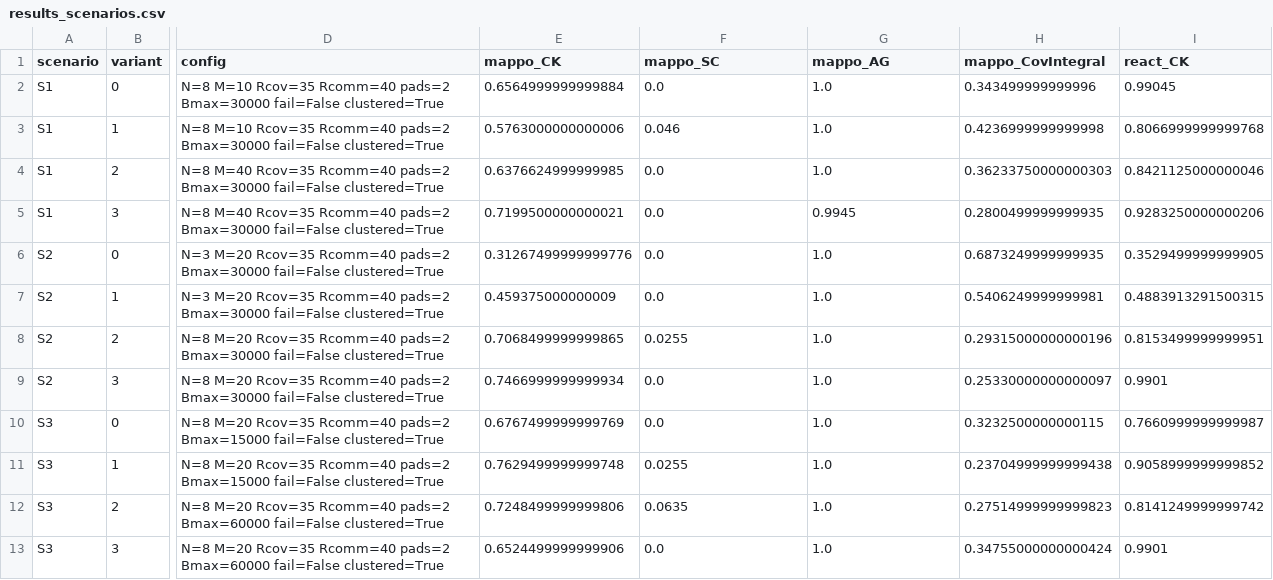
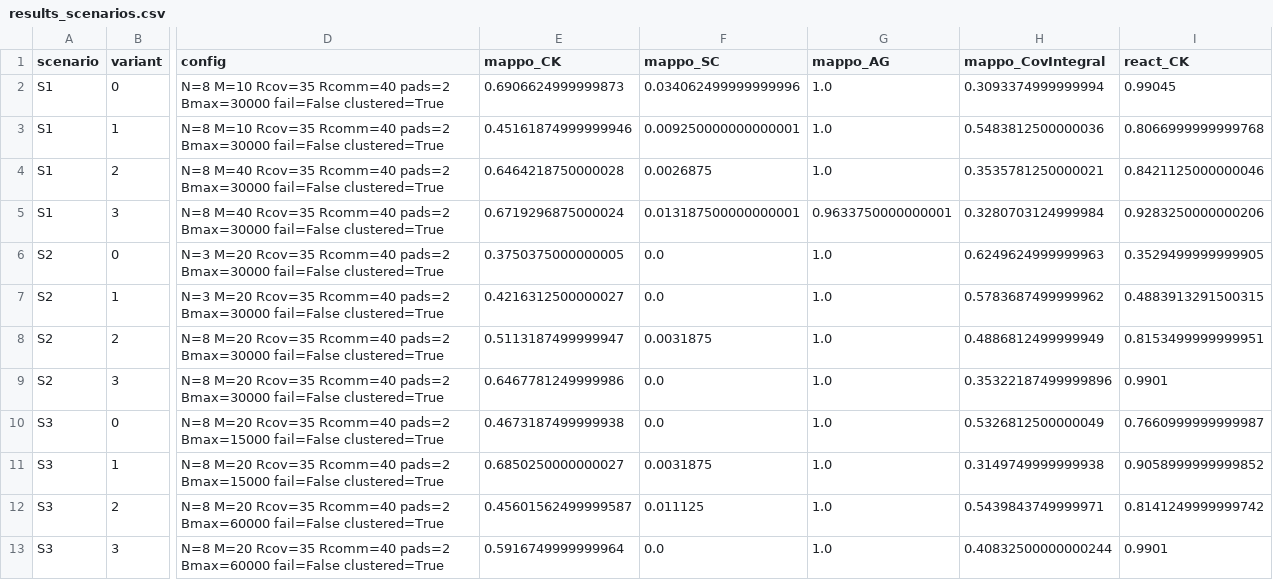
Before and after one commit to moudook/uav-iot-persistent-coverage, a CSV file: ml_impl/results_scenarios.csv, drawn as a sheet; only a part is shown, gaps mark what is left out; the diff covers the shown part only; the diff names each change by its address in the sheet, - before the commit and + after, or states it on an @@ line.

```diff
--- a/ml_impl/results_scenarios.csv
+++ b/ml_impl/results_scenarios.csv
-E2 (mappo_CK): 0.6564999999999884
+E2 (mappo_CK): 0.6906624999999873
-F2 (mappo_SC): 0.0
+F2 (mappo_SC): 0.034062499999999996
-H2 (mappo_CovIntegral): 0.343499999999996
+H2 (mappo_CovIntegral): 0.3093374999999994
-E3 (mappo_CK): 0.5763000000000006
+E3 (mappo_CK): 0.45161874999999946
-F3 (mappo_SC): 0.046
+F3 (mappo_SC): 0.009250000000000001
-H3 (mappo_CovIntegral): 0.4236999999999998
+H3 (mappo_CovIntegral): 0.5483812500000036
-E4 (mappo_CK): 0.6376624999999985
+E4 (mappo_CK): 0.6464218750000028
-F4 (mappo_SC): 0.0
+F4 (mappo_SC): 0.0026875
-H4 (mappo_CovIntegral): 0.36233750000000303
+H4 (mappo_CovIntegral): 0.3535781250000021
-E5 (mappo_CK): 0.7199500000000021
+E5 (mappo_CK): 0.6719296875000024
-F5 (mappo_SC): 0.0
+F5 (mappo_SC): 0.013187500000000001
-G5 (mappo_AG): 0.9945
+G5 (mappo_AG): 0.9633750000000001
-H5 (mappo_CovIntegral): 0.2800499999999935
+H5 (mappo_CovIntegral): 0.3280703124999984
-E6 (mappo_CK): 0.31267499999999776
+E6 (mappo_CK): 0.3750375000000005
-H6 (mappo_CovIntegral): 0.6873249999999935
+H6 (mappo_CovIntegral): 0.6249624999999963
-E7 (mappo_CK): 0.459375000000009
+E7 (mappo_CK): 0.4216312500000027
-H7 (mappo_CovIntegral): 0.5406249999999981
+H7 (mappo_CovIntegral): 0.5783687499999962
-E8 (mappo_CK): 0.7068499999999865
+E8 (mappo_CK): 0.5113187499999947
-F8 (mappo_SC): 0.0255
+F8 (mappo_SC): 0.0031875
-H8 (mappo_CovIntegral): 0.29315000000000196
+H8 (mappo_CovIntegral): 0.4886812499999949
-E9 (mappo_CK): 0.7466999999999934
+E9 (mappo_CK): 0.6467781249999986
-H9 (mappo_CovIntegral): 0.25330000000000097
+H9 (mappo_CovIntegral): 0.35322187499999896
-E10 (mappo_CK): 0.6767499999999769
+E10 (mappo_CK): 0.4673187499999938
-H10 (mappo_CovIntegral): 0.3232500000000115
+H10 (mappo_CovIntegral): 0.5326812500000049
-E11 (mappo_CK): 0.7629499999999748
+E11 (mappo_CK): 0.6850250000000027
-F11 (mappo_SC): 0.0255
+F11 (mappo_SC): 0.0031875
-H11 (mappo_CovIntegral): 0.23704999999999438
+H11 (mappo_CovIntegral): 0.3149749999999938
-E12 (mappo_CK): 0.7248499999999806
+E12 (mappo_CK): 0.45601562499999587
-F12 (mappo_SC): 0.0635
+F12 (mappo_SC): 0.011125
-H12 (mappo_CovIntegral): 0.27514999999999823
+H12 (mappo_CovIntegral): 0.5439843749999971
-E13 (mappo_CK): 0.6524499999999906
+E13 (mappo_CK): 0.5916749999999964
-H13 (mappo_CovIntegral): 0.34755000000000424
+H13 (mappo_CovIntegral): 0.40832500000000244
```
Also changed, not shown: 68 edited cells elsewhere in this file, 8 other files.
